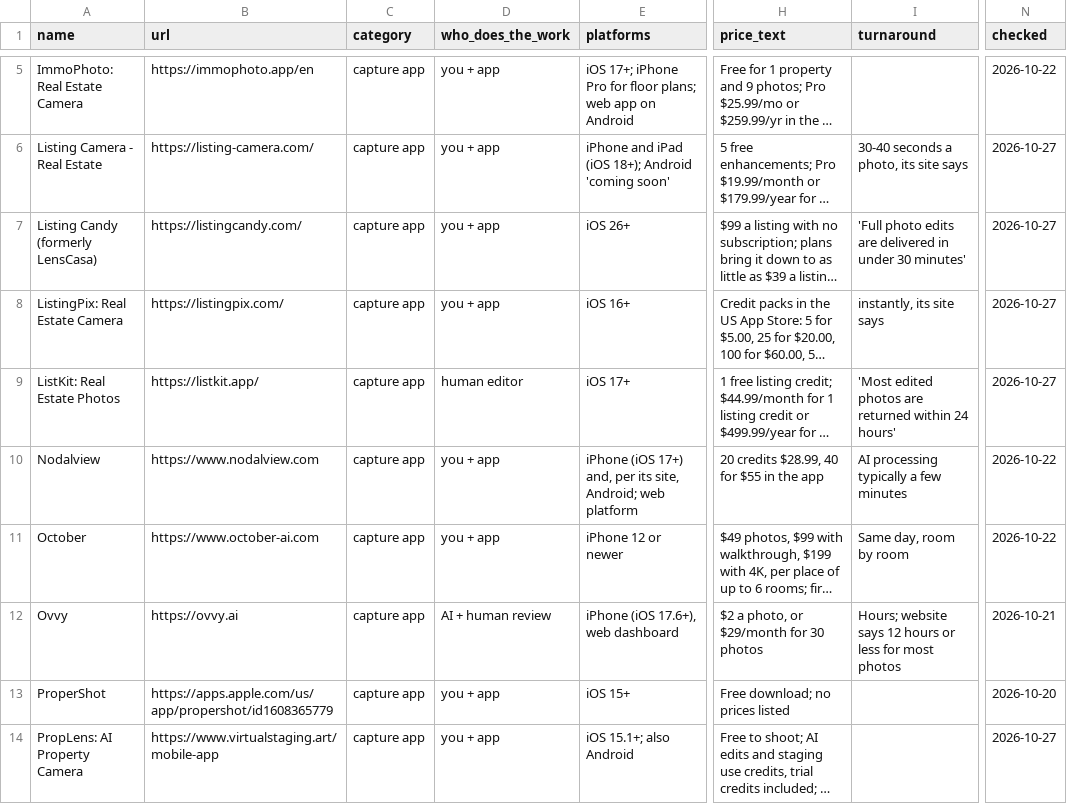
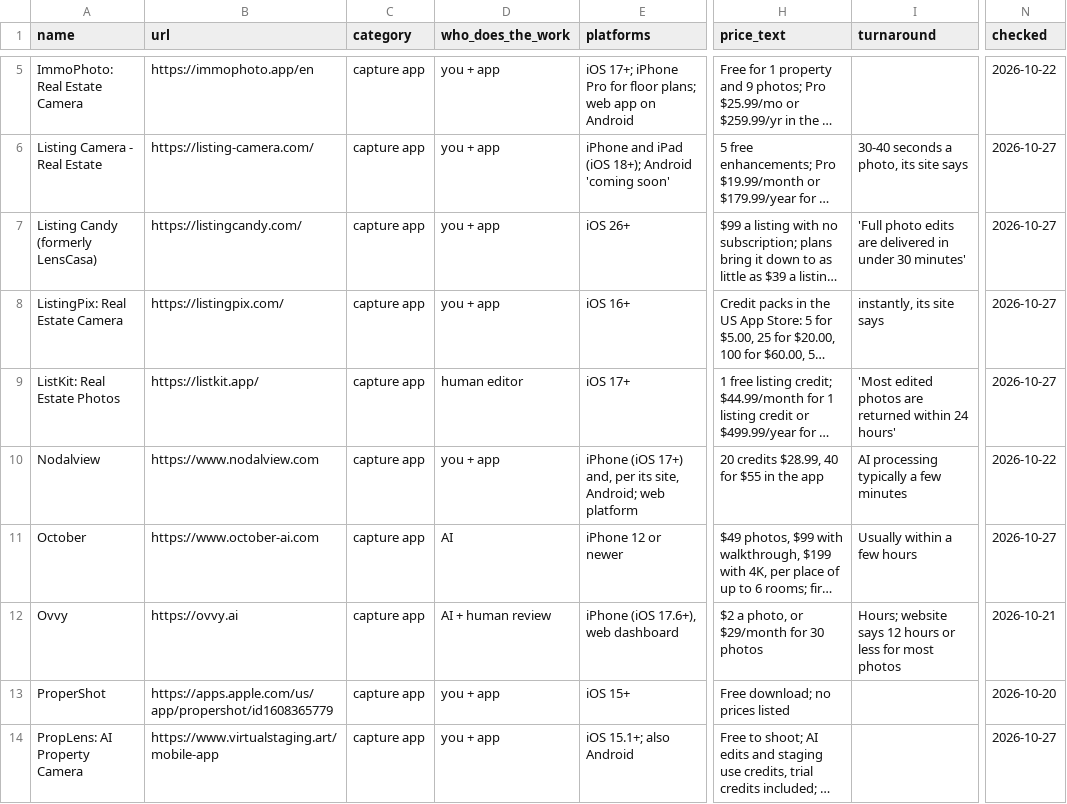
Before and after one commit to October-ai-jpg/listing-photo-data, a CSV file: data/listing-photo-tools.csv, drawn as a sheet; only a part is shown, gaps mark what is left out; long unchanged cells end in …; the diff names each change by its address in the sheet, - before the commit and + after, or states it on an @@ line.

```diff
--- a/data/listing-photo-tools.csv
+++ b/data/listing-photo-tools.csv
-D11 (who_does_the_work): you + app
+D11 (who_does_the_work): AI
-I11 (turnaround): Same day, room by room
+I11 (turnaround): Usually within a few hours
-N11 (checked): 2026-10-22
+N11 (checked): 2026-10-27
```
Also changed, not shown: 2 other files.
